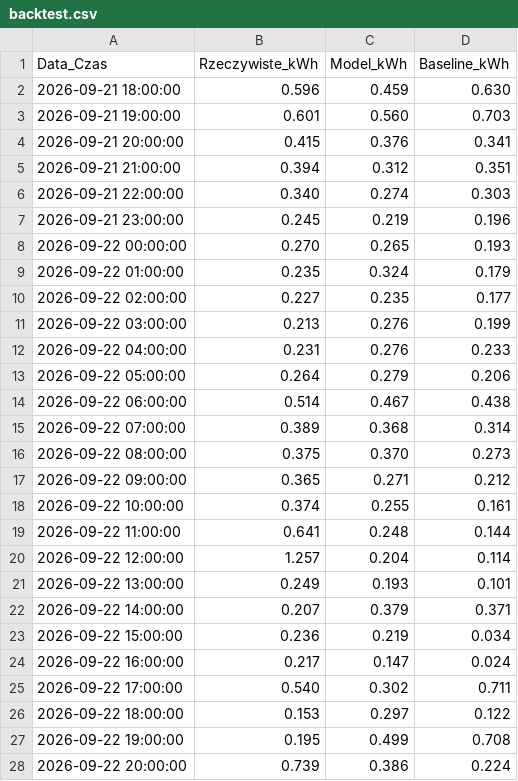
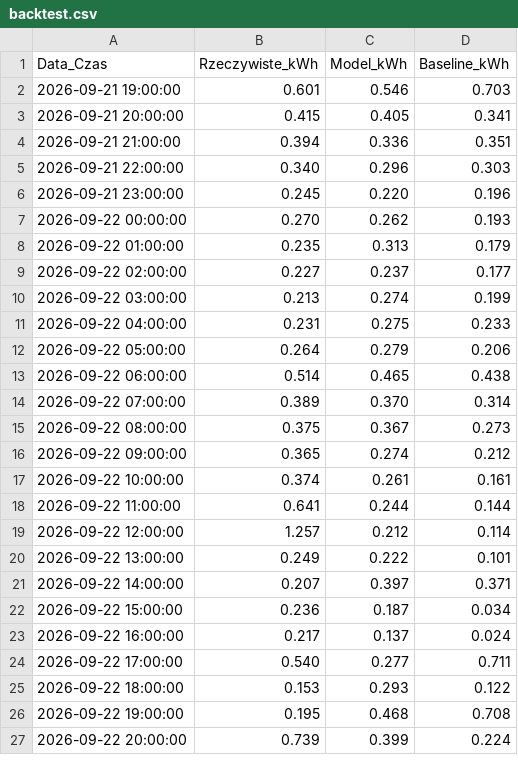
Before and after one commit to kleszczuch/HackoWatt, a CSV file: data/scenario_1/backtest.csv, drawn as a sheet; only a part is shown; the diff covers the shown part only.

```diff
--- a/data/scenario_1/backtest.csv
+++ b/data/scenario_1/backtest.csv
@@ -1,28 +1,27 @@
 Data_Czas,Rzeczywiste_kWh,Model_kWh,Baseline_kWh
-2026-09-21 18:00:00,0.596,0.459,0.630
-2026-09-21 19:00:00,0.601,0.560,0.703
-2026-09-21 20:00:00,0.415,0.376,0.341
-2026-09-21 21:00:00,0.394,0.312,0.351
-2026-09-21 22:00:00,0.340,0.274,0.303
-2026-09-21 23:00:00,0.245,0.219,0.196
-2026-09-22 00:00:00,0.270,0.265,0.193
-2026-09-22 01:00:00,0.235,0.324,0.179
-2026-09-22 02:00:00,0.227,0.235,0.177
-2026-09-22 03:00:00,0.213,0.276,0.199
-2026-09-22 04:00:00,0.231,0.276,0.233
+2026-09-21 19:00:00,0.601,0.546,0.703
+2026-09-21 20:00:00,0.415,0.405,0.341
+2026-09-21 21:00:00,0.394,0.336,0.351
+2026-09-21 22:00:00,0.340,0.296,0.303
+2026-09-21 23:00:00,0.245,0.220,0.196
+2026-09-22 00:00:00,0.270,0.262,0.193
+2026-09-22 01:00:00,0.235,0.313,0.179
+2026-09-22 02:00:00,0.227,0.237,0.177
+2026-09-22 03:00:00,0.213,0.274,0.199
+2026-09-22 04:00:00,0.231,0.275,0.233
 2026-09-22 05:00:00,0.264,0.279,0.206
-2026-09-22 06:00:00,0.514,0.467,0.438
-2026-09-22 07:00:00,0.389,0.368,0.314
-2026-09-22 08:00:00,0.375,0.370,0.273
-2026-09-22 09:00:00,0.365,0.271,0.212
-2026-09-22 10:00:00,0.374,0.255,0.161
-2026-09-22 11:00:00,0.641,0.248,0.144
-2026-09-22 12:00:00,1.257,0.204,0.114
-2026-09-22 13:00:00,0.249,0.193,0.101
-2026-09-22 14:00:00,0.207,0.379,0.371
-2026-09-22 15:00:00,0.236,0.219,0.034
-2026-09-22 16:00:00,0.217,0.147,0.024
-2026-09-22 17:00:00,0.540,0.302,0.711
-2026-09-22 18:00:00,0.153,0.297,0.122
-2026-09-22 19:00:00,0.195,0.499,0.708
-2026-09-22 20:00:00,0.739,0.386,0.224
+2026-09-22 06:00:00,0.514,0.465,0.438
+2026-09-22 07:00:00,0.389,0.370,0.314
+2026-09-22 08:00:00,0.375,0.367,0.273
+2026-09-22 09:00:00,0.365,0.274,0.212
+2026-09-22 10:00:00,0.374,0.261,0.161
+2026-09-22 11:00:00,0.641,0.244,0.144
+2026-09-22 12:00:00,1.257,0.212,0.114
+2026-09-22 13:00:00,0.249,0.222,0.101
+2026-09-22 14:00:00,0.207,0.397,0.371
+2026-09-22 15:00:00,0.236,0.187,0.034
+2026-09-22 16:00:00,0.217,0.137,0.024
+2026-09-22 17:00:00,0.540,0.277,0.711
+2026-09-22 18:00:00,0.153,0.293,0.122
+2026-09-22 19:00:00,0.195,0.468,0.708
+2026-09-22 20:00:00,0.739,0.399,0.224
```
Also changed, not shown: 1 added row and 129 edited cells elsewhere in this file, data/scenario_1/historia_zuzycie.csv, data/scenario_3/backtest.csv, 32 other files.
